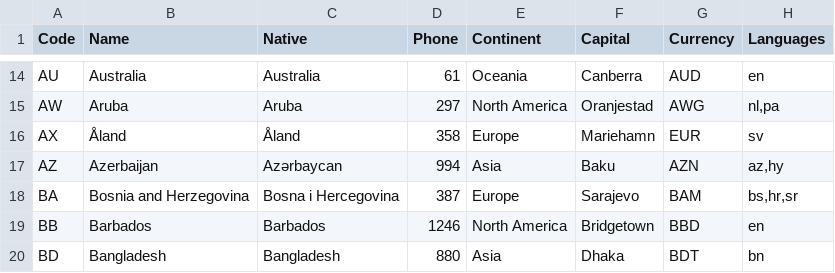
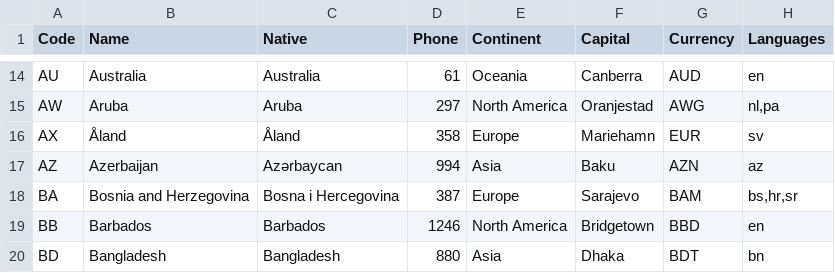
Before and after one commit to annexare/Countries, a CSV file: countries.csv, drawn as a sheet; only a part is shown, gaps mark what is left out.

```diff
--- a/countries.csv
+++ b/countries.csv
@@ -16,3 +16,3 @@
 "AX","Åland","Åland","358","Europe","Mariehamn","EUR","sv"
-"AZ","Azerbaijan","Azərbaycan","994","Asia","Baku","AZN","az,hy"
+"AZ","Azerbaijan","Azərbaycan","994","Asia","Baku","AZN","az"
 "BA","Bosnia and Herzegovina","Bosna i Hercegovina","387","Europe","Sarajevo","BAM","bs,hr,sr"
```
Also changed, not shown: 2 other files.
